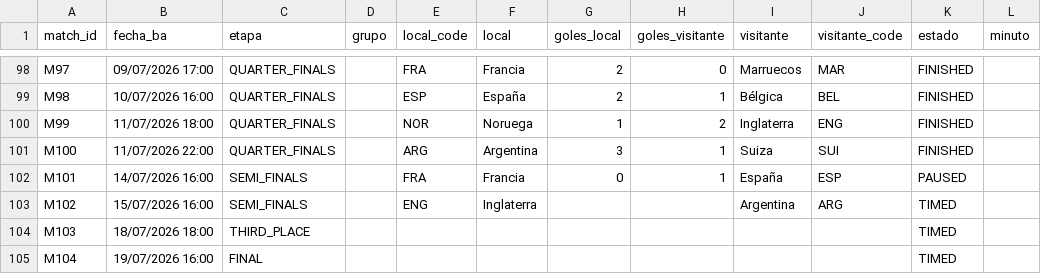
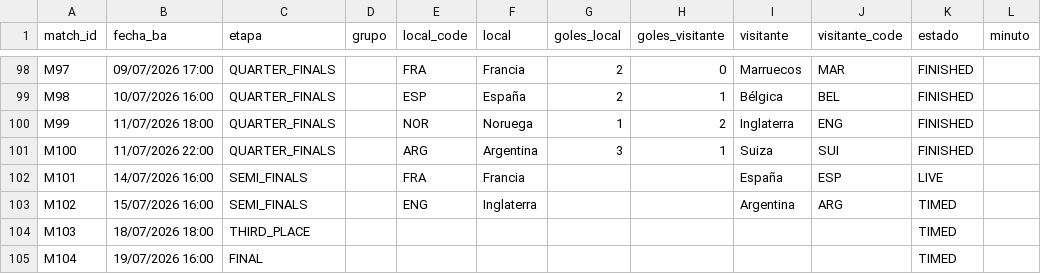
Before and after one commit to allerand/mundial-resultados, a CSV file: data/resultados.csv, drawn as a sheet; only a part is shown, gaps mark what is left out.

```diff
--- a/data/resultados.csv
+++ b/data/resultados.csv
@@ -101,3 +101,3 @@ M99,11/07/2026 18:00,QUARTER_FINALS,,NOR,Noruega,1,2,Inglaterra,ENG,FINISHED,
 M100,11/07/2026 22:00,QUARTER_FINALS,,ARG,Argentina,3,1,Suiza,SUI,FINISHED,
-M101,14/07/2026 16:00,SEMI_FINALS,,FRA,Francia,0,1,España,ESP,PAUSED,
+M101,14/07/2026 16:00,SEMI_FINALS,,FRA,Francia,,,España,ESP,LIVE,
 M102,15/07/2026 16:00,SEMI_FINALS,,ENG,Inglaterra,,,Argentina,ARG,TIMED,
```
Also changed, not shown: 2 other files.
